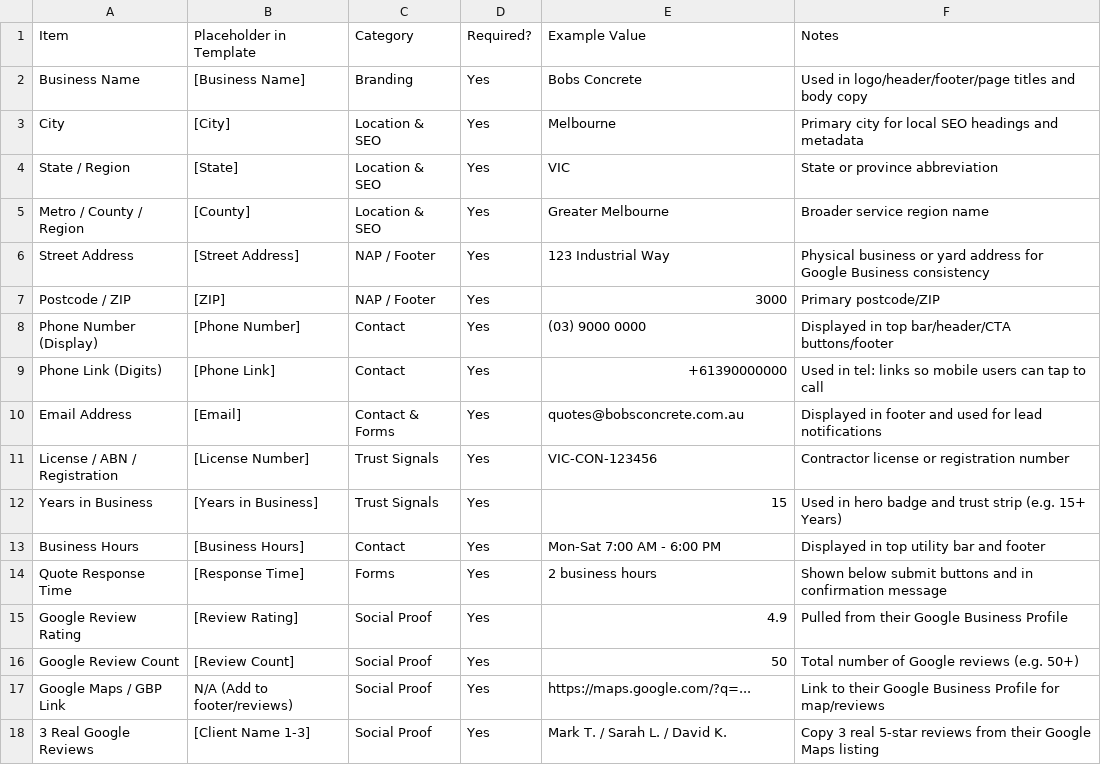
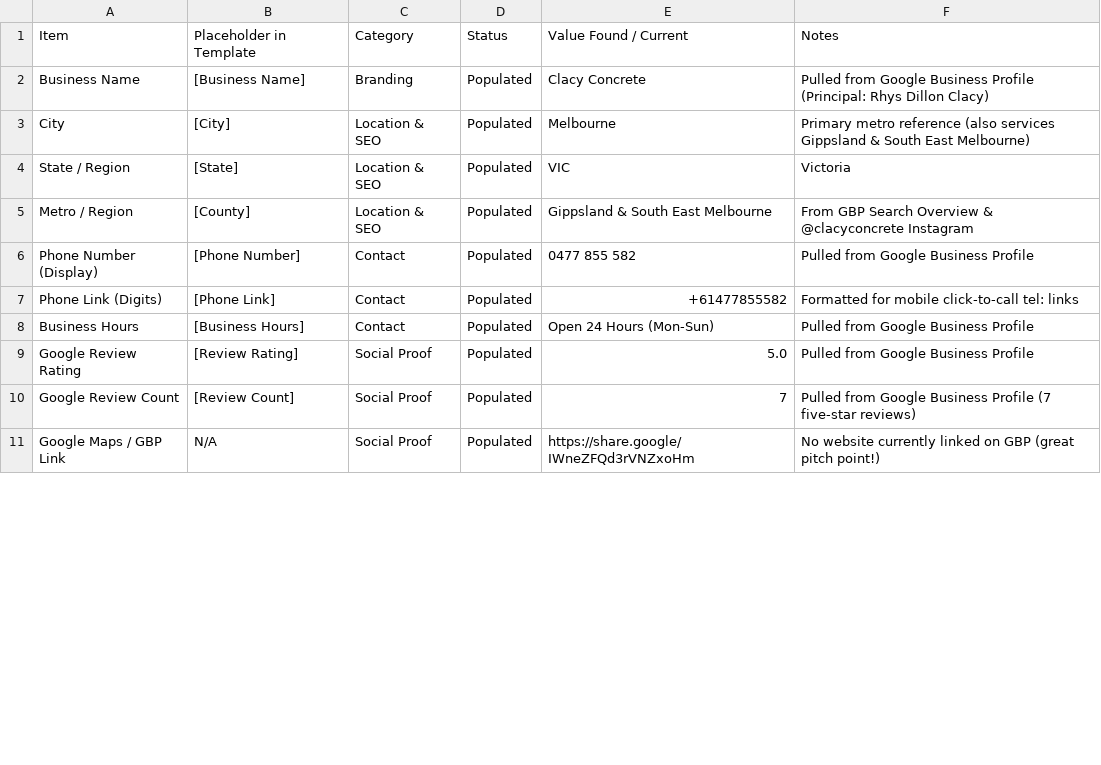
Before and after one commit to ozson/concrete-demo, a CSV file: Clacy Concrete/client-onboarding-checklist.csv, drawn as a sheet; only a part is shown; the diff covers the shown part only.

Commit message:
Update Clacy Concrete demo from Google Business Profile

```diff
--- a/Clacy Concrete/client-onboarding-checklist.csv
+++ b/Clacy Concrete/client-onboarding-checklist.csv
@@ -1,18 +1,11 @@
-Item,Placeholder in Template,Category,Required?,Example Value,Notes
-Business Name,[Business Name],Branding,Yes,Bobs Concrete,Used in logo/header/footer/page titles and body copy
-City,[City],Location & SEO,Yes,Melbourne,Primary city for local SEO headings and metadata
-State / Region,[State],Location & SEO,Yes,VIC,State or province abbreviation
-Metro / County / Region,[County],Location & SEO,Yes,Greater Melbourne,Broader service region name
-Street Address,[Street Address],NAP / Footer,Yes,123 Industrial Way,Physical business or yard address for Google Business consistency
-Postcode / ZIP,[ZIP],NAP / Footer,Yes,3000,Primary postcode/ZIP
-Phone Number (Display),[Phone Number],Contact,Yes,(03) 9000 0000,Displayed in top bar/header/CTA buttons/footer
-Phone Link (Digits),[Phone Link],Contact,Yes,+61390000000,Used in tel: links so mobile users can tap to call
-Email Address,[Email],Contact & Forms,Yes,quotes@bobsconcrete.com.au,Displayed in footer and used for lead notifications
-License / ABN / Registration,[License Number],Trust Signals,Yes,VIC-CON-123456,Contractor license or registration number
-Years in Business,[Years in Business],Trust Signals,Yes,15,Used in hero badge and trust strip (e.g. 15+ Years)
-Business Hours,[Business Hours],Contact,Yes,Mon-Sat 7:00 AM - 6:00 PM,Displayed in top utility bar and footer
-Quote Response Time,[Response Time],Forms,Yes,2 business hours,Shown below submit buttons and in confirmation message
-Google Review Rating,[Review Rating],Social Proof,Yes,4.9,Pulled from their Google Business Profile
-Google Review Count,[Review Count],Social Proof,Yes,50,Total number of Google reviews (e.g. 50+)
-Google Maps / GBP Link,N/A (Add to footer/reviews),Social Proof,Yes,https://maps.google.com/?q=...,Link to their Google Business Profile for map/reviews
-3 Real Google Reviews,[Client Name 1-3],Social Proof,Yes,Mark T. / Sarah L. / David K.,Copy 3 real 5-star reviews from their Google Maps listing
+Item,Placeholder in Template,Category,Status,Value Found / Current,Notes
+Business Name,[Business Name],Branding,Populated,Clacy Concrete,Pulled from Google Business Profile (Principal: Rhys Dillon Clacy)
+City,[City],Location & SEO,Populated,Melbourne,Primary metro reference (also services Gippsland & South East Melbourne)
+State / Region,[State],Location & SEO,Populated,VIC,Victoria
+Metro / Region,[County],Location & SEO,Populated,Gippsland & South East Melbourne,From GBP Search Overview & @clacyconcrete Instagram
+Phone Number (Display),[Phone Number],Contact,Populated,0477 855 582,Pulled from Google Business Profile
+Phone Link (Digits),[Phone Link],Contact,Populated,+61477855582,Formatted for mobile click-to-call tel: links
+Business Hours,[Business Hours],Contact,Populated,Open 24 Hours (Mon-Sun),Pulled from Google Business Profile
+Google Review Rating,[Review Rating],Social Proof,Populated,5.0,Pulled from Google Business Profile
+Google Review Count,[Review Count],Social Proof,Populated,7,Pulled from Google Business Profile (7 five-star reviews)
+Google Maps / GBP Link,N/A,Social Proof,Populated,https://share.google/IWneZFQd3rVNZxoHm,No website currently linked on GBP (great pitch point!)
```
Also changed, not shown: 9 added rows, 3 removed rows and 5 edited cells elsewhere in this file, 8 other files.
